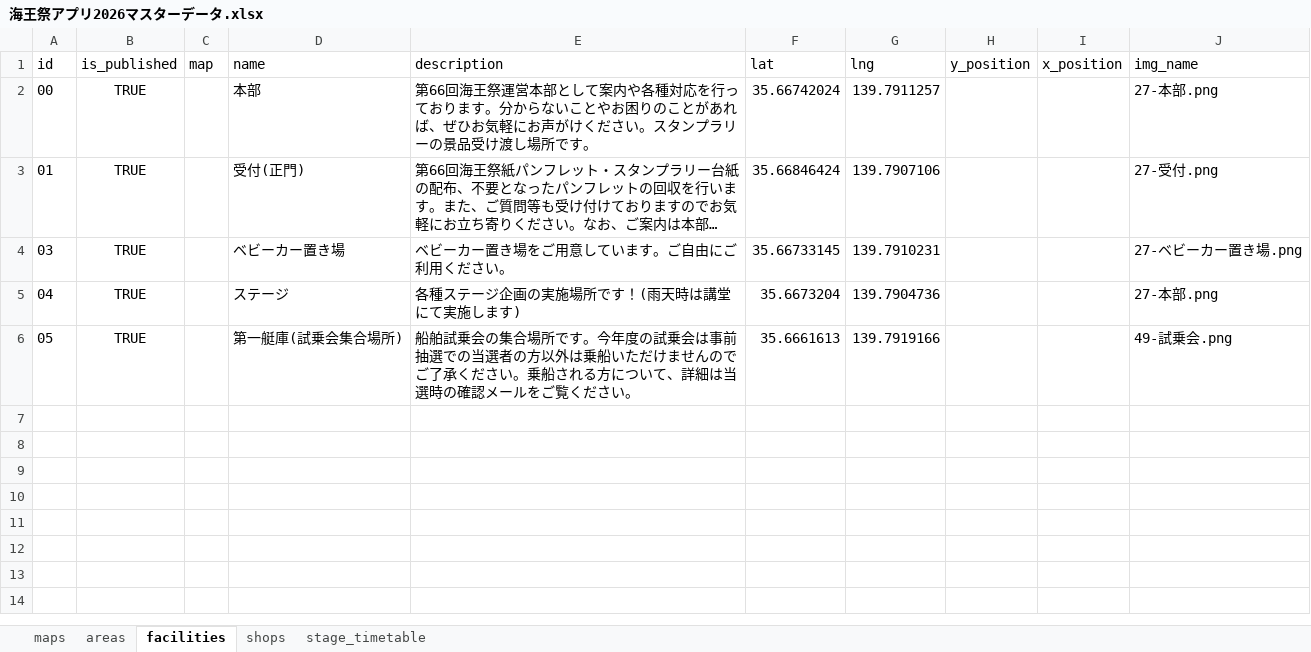
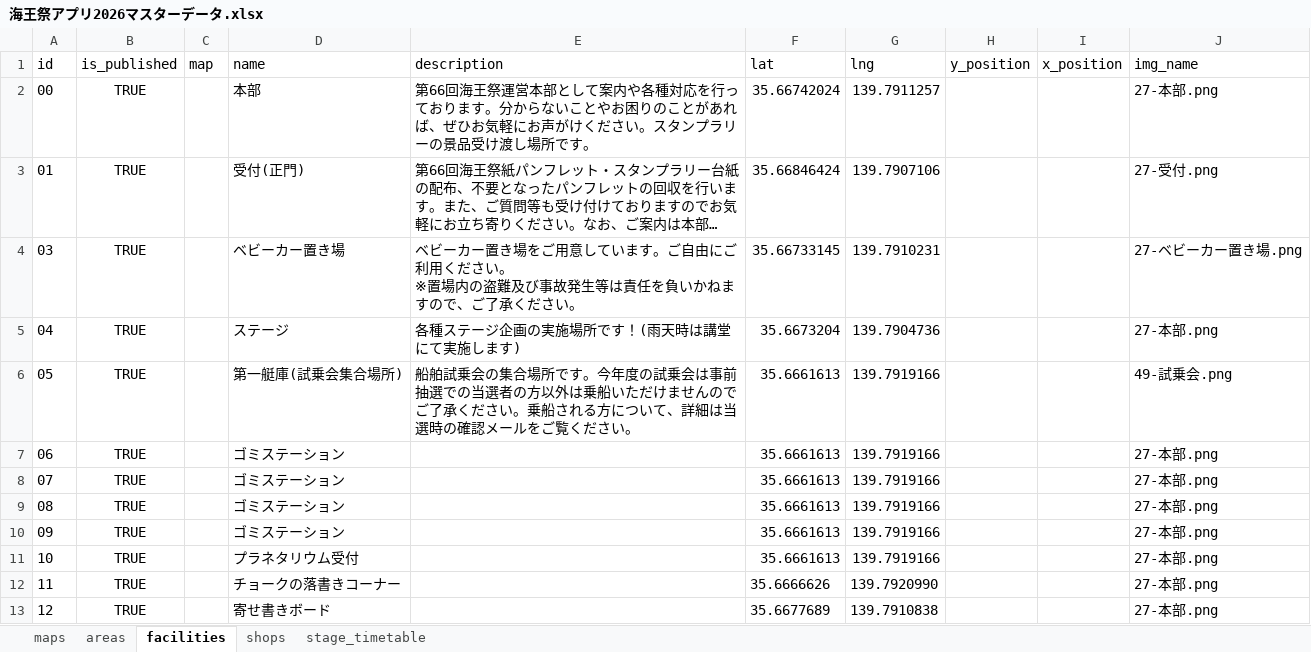
Before and after one commit to nepp-tumsat/kaiousai_app_2026, an Excel workbook: scripts/sources/海王祭アプリ2026マスターデータ.xlsx, sheet facilities, drawn as a sheet; long unchanged cells end in …; values as stored, in another font and other column widths than the file's, no borders; ↵ is a line break in a cell; the diff names each change by its address in the sheet, - before the commit and + after, or states it on an @@ line.

```diff
--- a/scripts/sources/海王祭アプリ2026マスターデータ.xlsx (sheet facilities)
+++ b/scripts/sources/海王祭アプリ2026マスターデータ.xlsx (sheet facilities)
-E4 (description): …ださい。
+E4 (description): …ださい。 ↵ ※置場内の盗難及び事故発生等は責任を負いかねますので、ご了承ください。
+row 7: 06 | TRUE |  | ゴミステーション |  | 35.6661613 | 139.7919166 |  |  | 27-本部.png
+row 8: 07 | TRUE |  | ゴミステーション |  | 35.6661613 | 139.7919166 |  |  | 27-本部.png
+row 9: 08 | TRUE |  | ゴミステーション |  | 35.6661613 | 139.7919166 |  |  | 27-本部.png
+row 10: 09 | TRUE |  | ゴミステーション |  | 35.6661613 | 139.7919166 |  |  | 27-本部.png
+row 11: 10 | TRUE |  | プラネタリウム受付 |  | 35.6661613 | 139.7919166 |  |  | 27-本部.png
+row 12: 11 | TRUE |  | チョークの落書きコーナー |  | 35.6666626 | 139.7920990 |  |  | 27-本部.png
+row 13: 12 | TRUE |  | 寄せ書きボード |  | 35.6677689 | 139.7910838 |  |  | 27-本部.png
```
Also changed, not shown: sheet stage_timetable, sheet shops, 8 other files.
